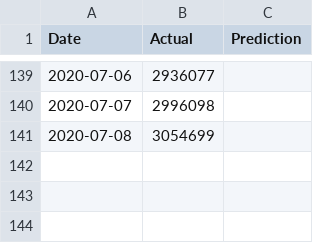
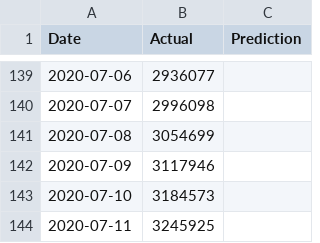
Before and after one commit to bosulliv/covid, a CSV file: data/processed/us_df.csv, drawn as a sheet; only a part is shown, gaps mark what is left out.

```diff
--- a/data/processed/us_df.csv
+++ b/data/processed/us_df.csv
@@ -141 +141,4 @@ Date,Actual,Prediction
 2020-07-08,3054699,
+2020-07-09,3117946,
+2020-07-10,3184573,
+2020-07-11,3245925,
```
Also changed, not shown: data/processed/de_df.csv, data/processed/es_df.csv, 28 other files.
